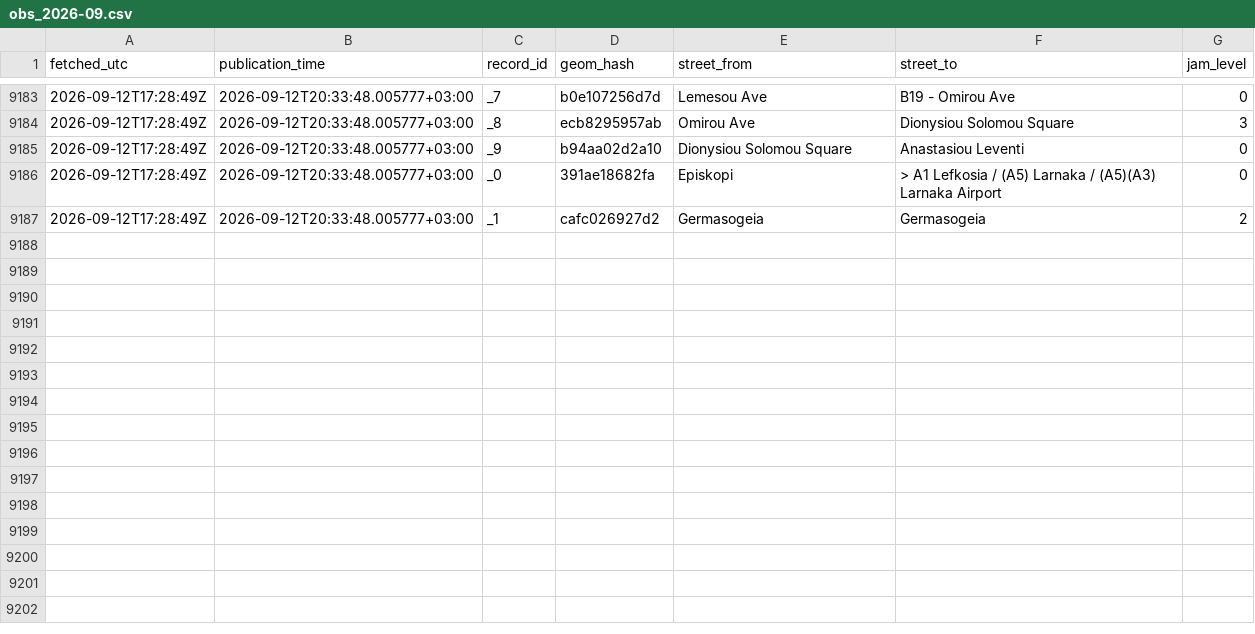
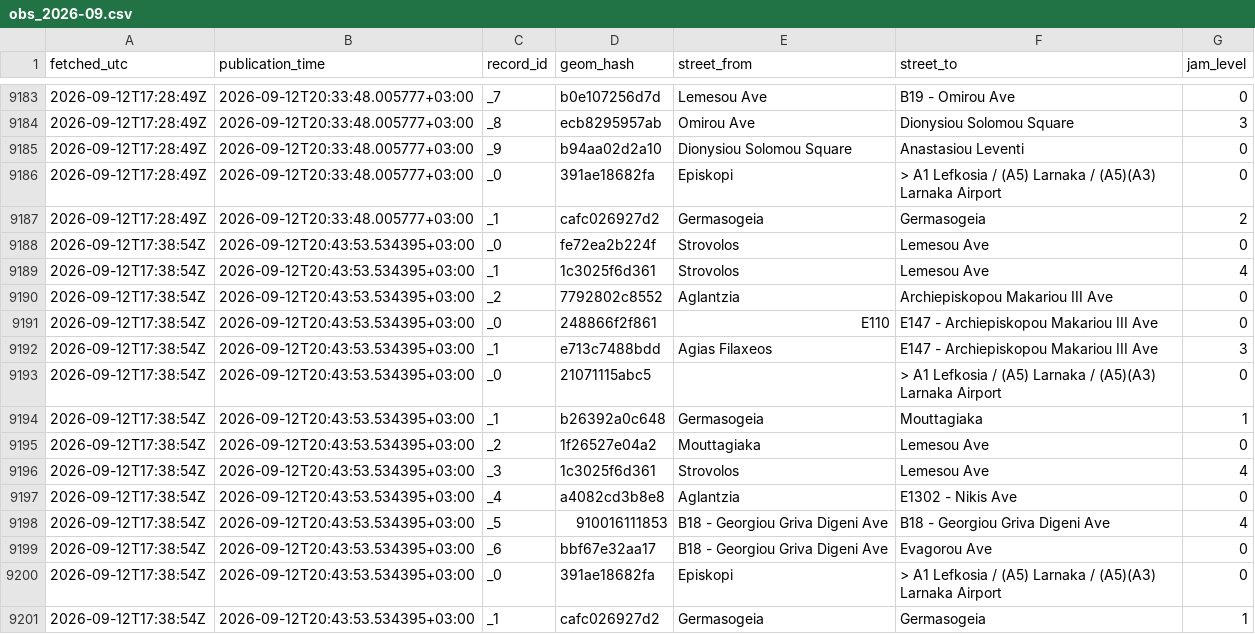
Before and after one commit to mezzarr/cyprus-traffic-log, a CSV file: data/traffic/obs_2026-09.csv, drawn as a sheet; only a part is shown, gaps mark what is left out; the diff names each change by its address in the sheet, - before the commit and + after, or states it on an @@ line.

```diff
--- a/data/traffic/obs_2026-09.csv
+++ b/data/traffic/obs_2026-09.csv
+row 9188: 2026-09-12T17:38:54Z | 2026-09-12T20:43:53.534395+03:00 | _0 | fe72ea2b224f | Strovolos | Lemesou Ave | 0
+row 9189: 2026-09-12T17:38:54Z | 2026-09-12T20:43:53.534395+03:00 | _1 | 1c3025f6d361 | Strovolos | Lemesou Ave | 4
+row 9190: 2026-09-12T17:38:54Z | 2026-09-12T20:43:53.534395+03:00 | _2 | 7792802c8552 | Aglantzia | Archiepiskopou Makariou III Ave | 0
+row 9191: 2026-09-12T17:38:54Z | 2026-09-12T20:43:53.534395+03:00 | _0 | 248866f2f861 | E110 | E147 - Archiepiskopou Makariou III Ave | 0
+row 9192: 2026-09-12T17:38:54Z | 2026-09-12T20:43:53.534395+03:00 | _1 | e713c7488bdd | Agias Filaxeos | E147 - Archiepiskopou Makariou III Ave | 3
+row 9193: 2026-09-12T17:38:54Z | 2026-09-12T20:43:53.534395+03:00 | _0 | 21071115abc5 |  | > A1 Lefkosia / (A5) Larnaka / (A5)(A3) Larnaka Airport | 0
+row 9194: 2026-09-12T17:38:54Z | 2026-09-12T20:43:53.534395+03:00 | _1 | b26392a0c648 | Germasogeia | Mouttagiaka | 1
+row 9195: 2026-09-12T17:38:54Z | 2026-09-12T20:43:53.534395+03:00 | _2 | 1f26527e04a2 | Mouttagiaka | Lemesou Ave | 0
+row 9196: 2026-09-12T17:38:54Z | 2026-09-12T20:43:53.534395+03:00 | _3 | 1c3025f6d361 | Strovolos | Lemesou Ave | 4
+row 9197: 2026-09-12T17:38:54Z | 2026-09-12T20:43:53.534395+03:00 | _4 | a4082cd3b8e8 | Aglantzia | E1302 - Nikis Ave | 0
+row 9198: 2026-09-12T17:38:54Z | 2026-09-12T20:43:53.534395+03:00 | _5 | 910016111853 | B18 - Georgiou Griva Digeni Ave | B18 - Georgiou Griva Digeni Ave | 4
+row 9199: 2026-09-12T17:38:54Z | 2026-09-12T20:43:53.534395+03:00 | _6 | bbf67e32aa17 | B18 - Georgiou Griva Digeni Ave | Evagorou Ave | 0
+row 9200: 2026-09-12T17:38:54Z | 2026-09-12T20:43:53.534395+03:00 | _0 | 391ae18682fa | Episkopi | > A1 Lefkosia / (A5) Larnaka / (A5)(A3) Larnaka Airport | 0
+row 9201: 2026-09-12T17:38:54Z | 2026-09-12T20:43:53.534395+03:00 | _1 | cafc026927d2 | Germasogeia | Germasogeia | 1
```
Also changed, not shown: 1 other file.
